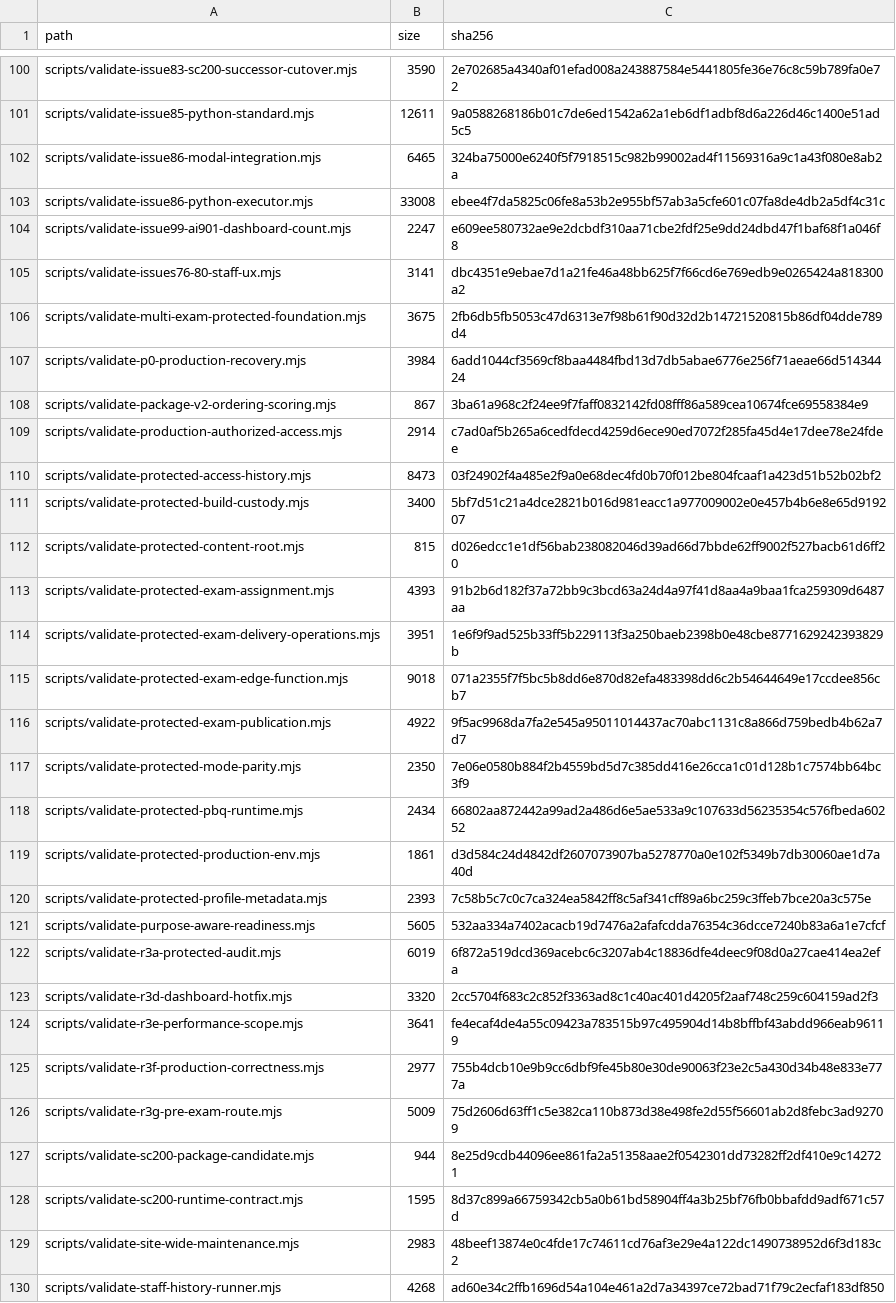
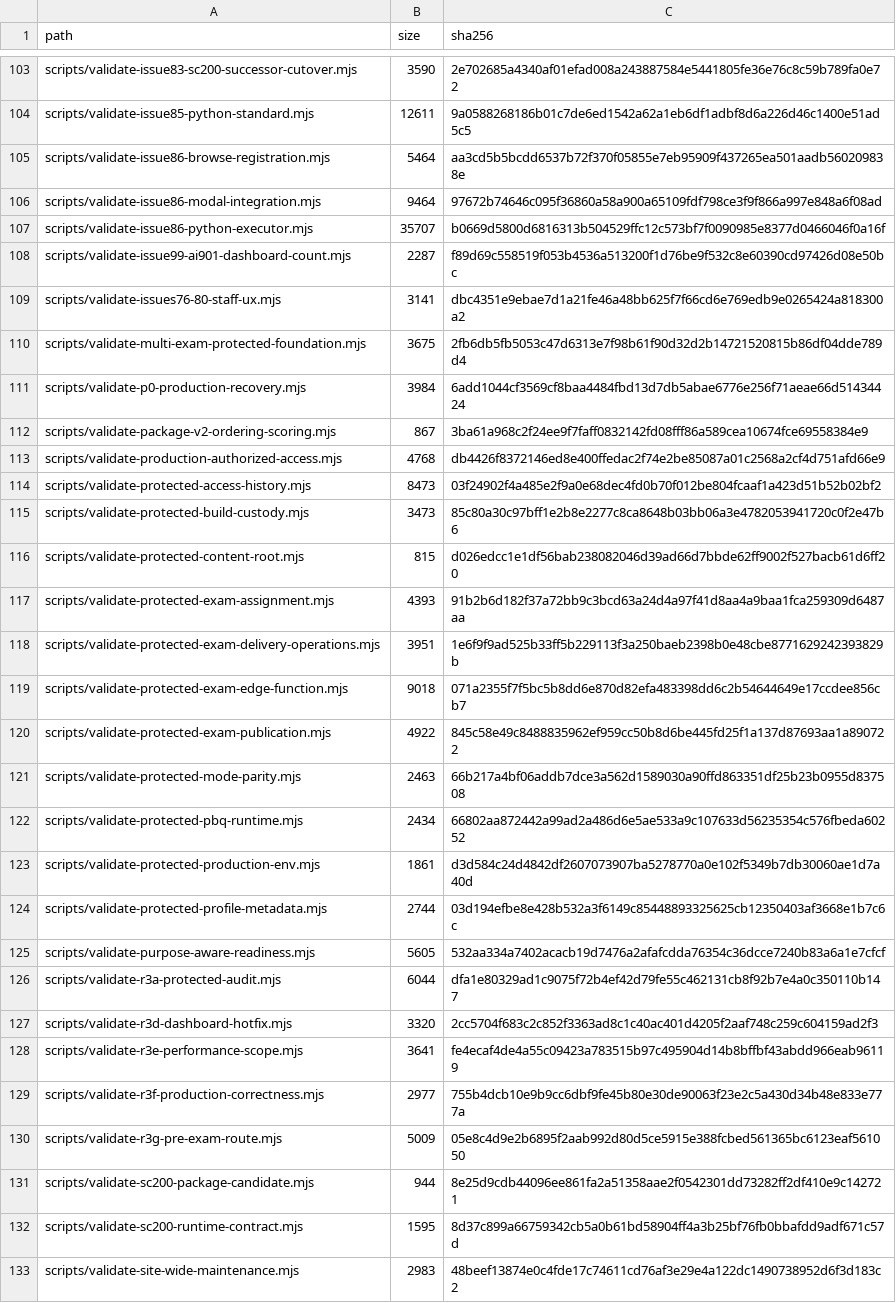
Before and after one commit to SAFFR0NM0NEY/cert-sim-platform-ci-public, a TSV file: CI_EXPORT_MANIFEST.tsv, drawn as a sheet; only a part is shown, gaps mark what is left out; the shorter side is filled out with more unchanged rows; the diff covers the shown part only.

Commit message:
ci: validate private source b1b6d6c9bfa1

```diff
--- a/CI_EXPORT_MANIFEST.tsv
+++ b/CI_EXPORT_MANIFEST.tsv
@@ -101,5 +104,6 @@ scripts/validate-issue83-sc200-successor-cutover.mjs	3590	2e702685a4340af01efad0
 scripts/validate-issue85-python-standard.mjs	12611	9a0588268186b01c7de6ed1542a62a1eb6df1adbf8d6a226d46c1400e51ad5c5
-scripts/validate-issue86-modal-integration.mjs	6465	324ba75000e6240f5f7918515c982b99002ad4f11569316a9c1a43f080e8ab2a
-scripts/validate-issue86-python-executor.mjs	33008	ebee4f7da5825c06fe8a53b2e955bf57ab3a5cfe601c07fa8de4db2a5df4c31c
-scripts/validate-issue99-ai901-dashboard-count.mjs	2247	e609ee580732ae9e2dcbdf310aa71cbe2fdf25e9dd24dbd47f1baf68f1a046f8
+scripts/validate-issue86-browse-registration.mjs	5464	aa3cd5b5bcdd6537b72f370f05855e7eb95909f437265ea501aadb560209838e
+scripts/validate-issue86-modal-integration.mjs	9464	97672b74646c095f36860a58a900a65109fdf798ce3f9f866a997e848a6f08ad
+scripts/validate-issue86-python-executor.mjs	35707	b0669d5800d6816313b504529ffc12c573bf7f0090985e8377d0466046f0a16f
+scripts/validate-issue99-ai901-dashboard-count.mjs	2287	f89d69c558519f053b4536a513200f1d76be9f532c8e60390cd97426d08e50bc
 scripts/validate-issues76-80-staff-ux.mjs	3141	dbc4351e9ebae7d1a21fe46a48bb625f7f66cd6e769edb9e0265424a818300a2
@@ -108,5 +112,5 @@ scripts/validate-p0-production-recovery.mjs	3984	6add1044cf3569cf8baa4484fbd13d7
 scripts/validate-package-v2-ordering-scoring.mjs	867	3ba61a968c2f24ee9f7faff0832142fd08fff86a589cea10674fce69558384e9
-scripts/validate-production-authorized-access.mjs	2914	c7ad0af5b265a6cedfdecd4259d6ece90ed7072f285fa45d4e17dee78e24fdee
+scripts/validate-production-authorized-access.mjs	4768	db4426f8372146ed8e400ffedac2f74e2be85087a01c2568a2cf4d751afd66e9
 scripts/validate-protected-access-history.mjs	8473	03f24902f4a485e2f9a0e68dec4fd0b70f012be804fcaaf1a423d51b52b02bf2
-scripts/validate-protected-build-custody.mjs	3400	5bf7d51c21a4dce2821b016d981eacc1a977009002e0e457b4b6e8e65d919207
+scripts/validate-protected-build-custody.mjs	3473	85c80a30c97bff1e2b8e2277c8ca8648b03bb06a3e4782053941720c0f2e47b6
 scripts/validate-protected-content-root.mjs	815	d026edcc1e1df56bab238082046d39ad66d7bbde62ff9002f527bacb61d6ff20
@@ -115,9 +119,9 @@ scripts/validate-protected-exam-delivery-operations.mjs	3951	1e6f9f9ad525b33ff5b
 scripts/validate-protected-exam-edge-function.mjs	9018	071a2355f7f5bc5b8dd6e870d82efa483398dd6c2b54644649e17ccdee856cb7
-scripts/validate-protected-exam-publication.mjs	4922	9f5ac9968da7fa2e545a95011014437ac70abc1131c8a866d759bedb4b62a7d7
-scripts/validate-protected-mode-parity.mjs	2350	7e06e0580b884f2b4559bd5d7c385dd416e26cca1c01d128b1c7574bb64bc3f9
+scripts/validate-protected-exam-publication.mjs	4922	845c58e49c8488835962ef959cc50b8d6be445fd25f1a137d87693aa1a890722
+scripts/validate-protected-mode-parity.mjs	2463	66b217a4bf06addb7dce3a562d1589030a90ffd863351df25b23b0955d837508
 scripts/validate-protected-pbq-runtime.mjs	2434	66802aa872442a99ad2a486d6e5ae533a9c107633d56235354c576fbeda60252
 scripts/validate-protected-production-env.mjs	1861	d3d584c24d4842df2607073907ba5278770a0e102f5349b7db30060ae1d7a40d
-scripts/validate-protected-profile-metadata.mjs	2393	7c58b5c7c0c7ca324ea5842ff8c5af341cff89a6bc259c3ffeb7bce20a3c575e
+scripts/validate-protected-profile-metadata.mjs	2744	03d194efbe8e428b532a3f6149c85448893325625cb12350403af3668e1b7c6c
 scripts/validate-purpose-aware-readiness.mjs	5605	532aa334a7402acacb19d7476a2afafcdda76354c36dcce7240b83a6a1e7cfcf
-scripts/validate-r3a-protected-audit.mjs	6019	6f872a519dcd369acebc6c3207ab4c18836dfe4deec9f08d0a27cae414ea2efa
+scripts/validate-r3a-protected-audit.mjs	6044	dfa1e80329ad1c9075f72b4ef42d79fe55c462131cb8f92b7e4a0c350110b147
 scripts/validate-r3d-dashboard-hotfix.mjs	3320	2cc5704f683c2c852f3363ad8c1c40ac401d4205f2aaf748c259c604159ad2f3
@@ -125,3 +129,3 @@ scripts/validate-r3e-performance-scope.mjs	3641	fe4ecaf4de4a55c09423a783515b97c4
 scripts/validate-r3f-production-correctness.mjs	2977	755b4dcb10e9b9cc6dbf9fe45b80e30de90063f23e2c5a430d34b48e833e777a
-scripts/validate-r3g-pre-exam-route.mjs	5009	75d2606d63ff1c5e382ca110b873d38e498fe2d55f56601ab2d8febc3ad92709
+scripts/validate-r3g-pre-exam-route.mjs	5009	05e8c4d9e2b6895f2aab992d80d5ce5915e388fcbed561365bc6123eaf561050
 scripts/validate-sc200-package-candidate.mjs	944	8e25d9cdb44096ee861fa2a51358aae2f0542301dd73282ff2df410e9c142721
```
Also changed, not shown: 8 added rows and 79 edited cells elsewhere in this file, 42 other files.
